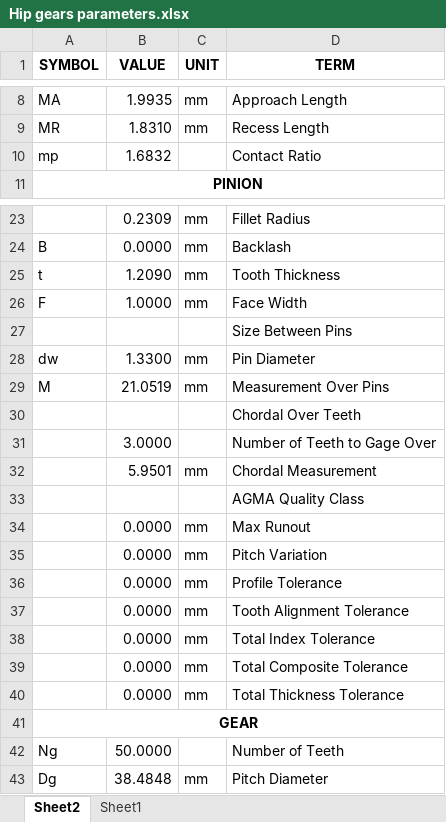
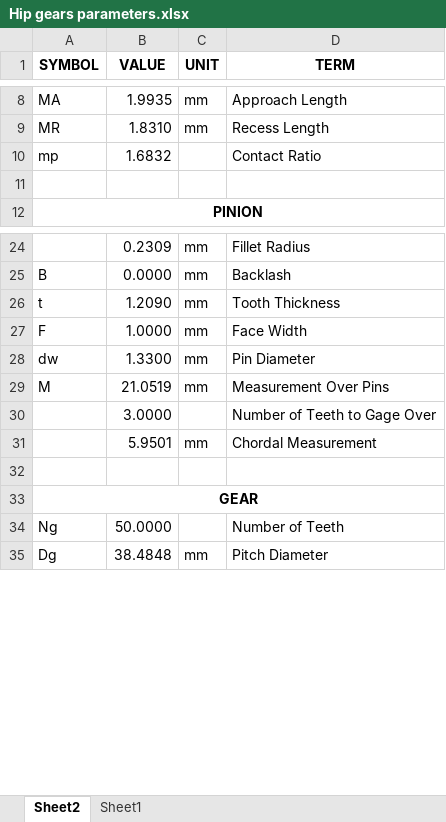
Before and after one commit to pmanoonpong/RuBi, an Excel workbook: docs/Gears/Hip gears parameters.xlsx, sheet Sheet2, drawn as a sheet; only a part is shown, gaps mark what is left out; values as stored, in another font and other column widths than the file's, no borders; charts and pictures not drawn; removed rows and columns are numbered as before the commit, all else as after; the diff covers the shown part only; the diff names each change by its address in the sheet, - before the commit and + after, or states it on an @@ line.

Commit message:
added gears appendix and figures

```diff
--- a/docs/Gears/Hip gears parameters.xlsx (sheet Sheet2)
+++ b/docs/Gears/Hip gears parameters.xlsx (sheet Sheet2)
+row 11: (empty)
-row 27:  |  |  | Size Between Pins
-row 30:  |  |  | Chordal Over Teeth
-D32 (TERM): AGMA Quality Class
+D32 (TERM): (empty)
-row 34:  | 0.0000 | mm | Max Runout
-row 35:  | 0.0000 | mm | Pitch Variation
-row 36:  | 0.0000 | mm | Profile Tolerance
-row 37:  | 0.0000 | mm | Tooth Alignment Tolerance
-row 38:  | 0.0000 | mm | Total Index Tolerance
-row 39:  | 0.0000 | mm | Total Composite Tolerance
-row 40:  | 0.0000 | mm | Total Thickness Tolerance
```
Also changed, not shown: 10 removed rows elsewhere in this sheet, charts or pictures, 8 other files.
